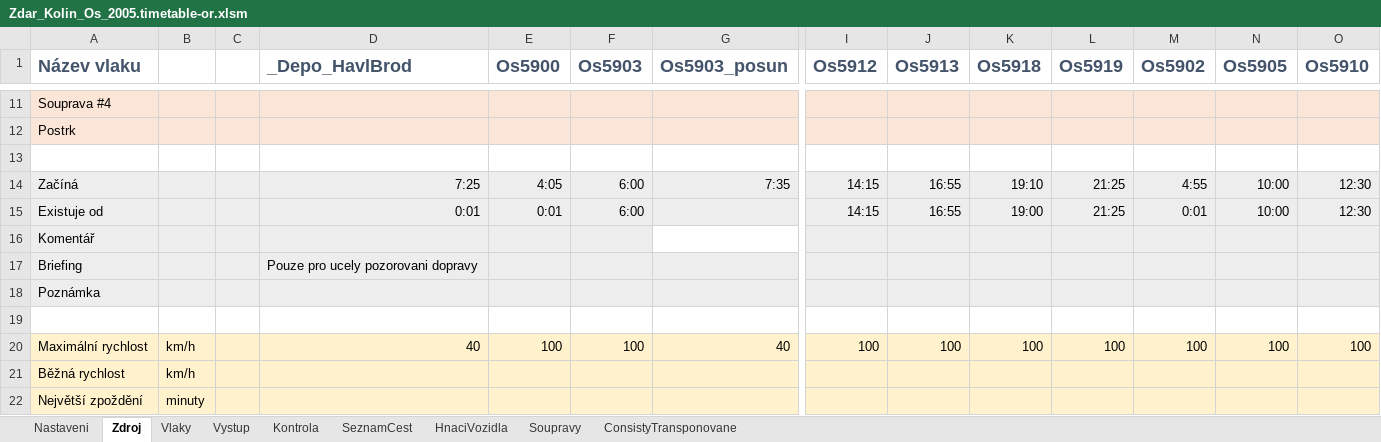
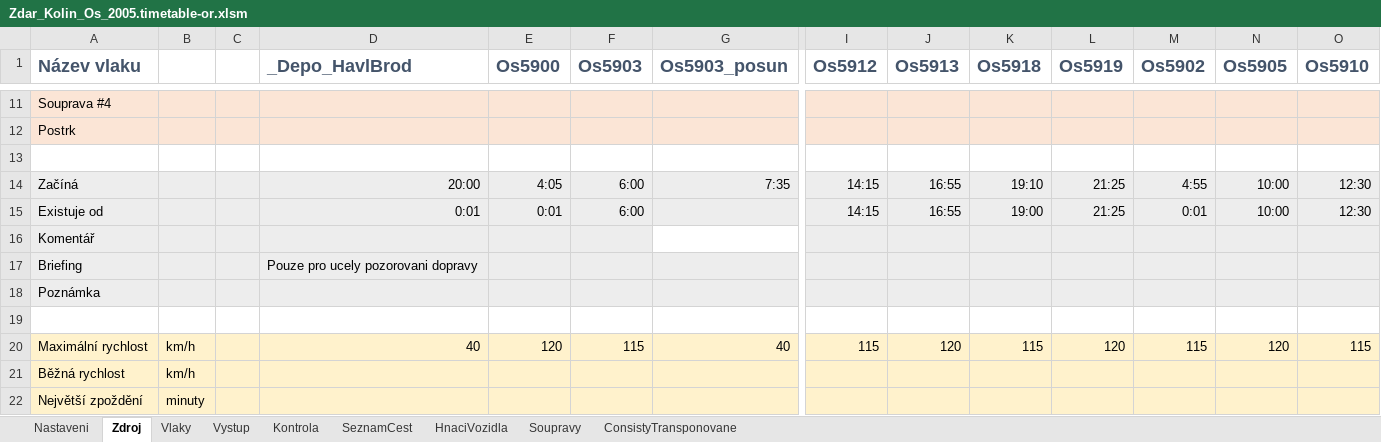
Before and after one commit to matejpacha/or_timetables, an Excel workbook: Trat225/ROUTES/Breclav - Praha/Activities/Openrails/Zdar_Kolin_Os_2005.timetable-or.xlsm, sheet Zdroj, drawn as a sheet; only a part is shown, gaps mark what is left out; values as stored, in another font and other column widths than the file's, no borders; charts and pictures and conditional formats not drawn; the diff names each change by its address in the sheet, - before the commit and + after, or states it on an @@ line.

Commit message:
Trat225 - traffic on route 230 added
+ NEx trains added as a traffic - not capable of player operation due to missing helpers
+ R trains added between Kolin and Brno
+ Os trains added

```diff
--- a/Trat225/ROUTES/Breclav - Praha/Activities/Openrails/Zdar_Kolin_Os_2005.timetable-or.xlsm (sheet Zdroj)
+++ b/Trat225/ROUTES/Breclav - Praha/Activities/Openrails/Zdar_Kolin_Os_2005.timetable-or.xlsm (sheet Zdroj)
-D14 (_Depo_HavlBrod): 7:25
+D14 (_Depo_HavlBrod): 20:00
-E20 (Os5900): 100
+E20 (Os5900): 120
-F20 (Os5903): 100
+F20 (Os5903): 115
-I20 (Os5912): 100
+I20 (Os5912): 115
-J20 (Os5913): 100
+J20 (Os5913): 120
-K20 (Os5918): 100
+K20 (Os5918): 115
-L20 (Os5919): 100
+L20 (Os5919): 120
-M20 (Os5902): 100
+M20 (Os5902): 115
-N20 (Os5905): 100
+N20 (Os5905): 120
-O20 (Os5910): 100
+O20 (Os5910): 115
```
Also changed, not shown: sheet Vystup, Trat225/ROUTES/Breclav - Praha/Activities/Openrails/Jihlava-HavlBrod_2005.timetable-or.xlsm, 23 other files.
